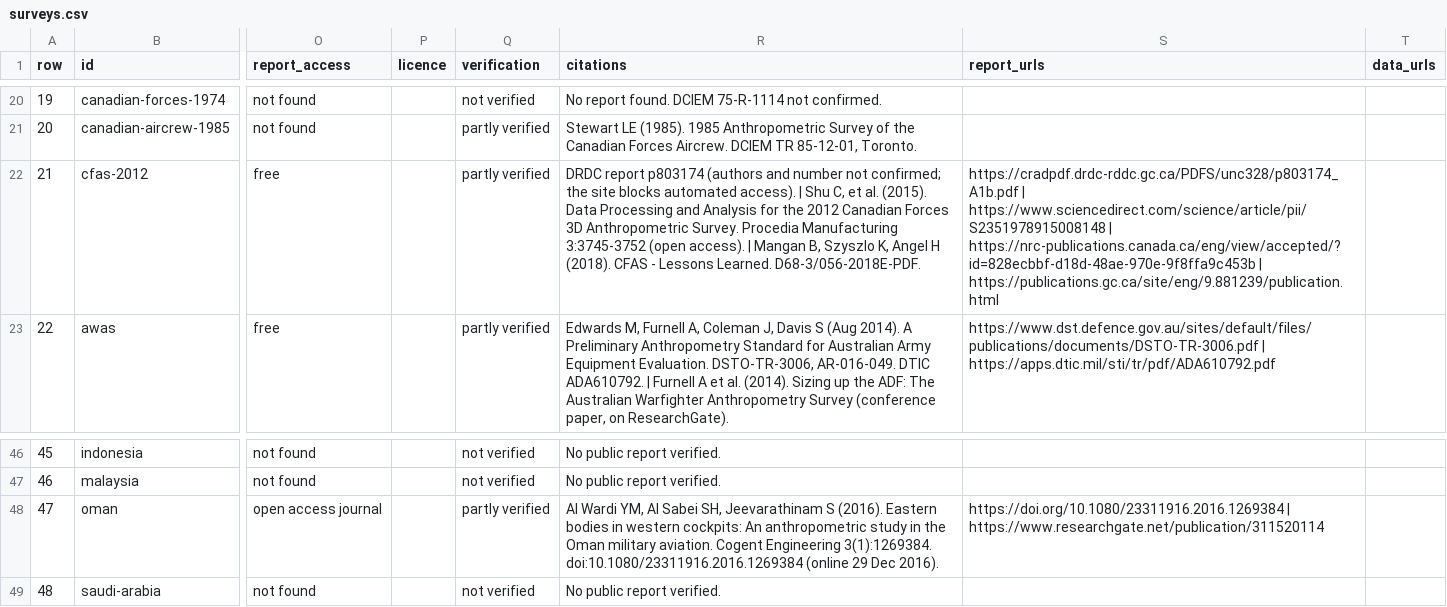
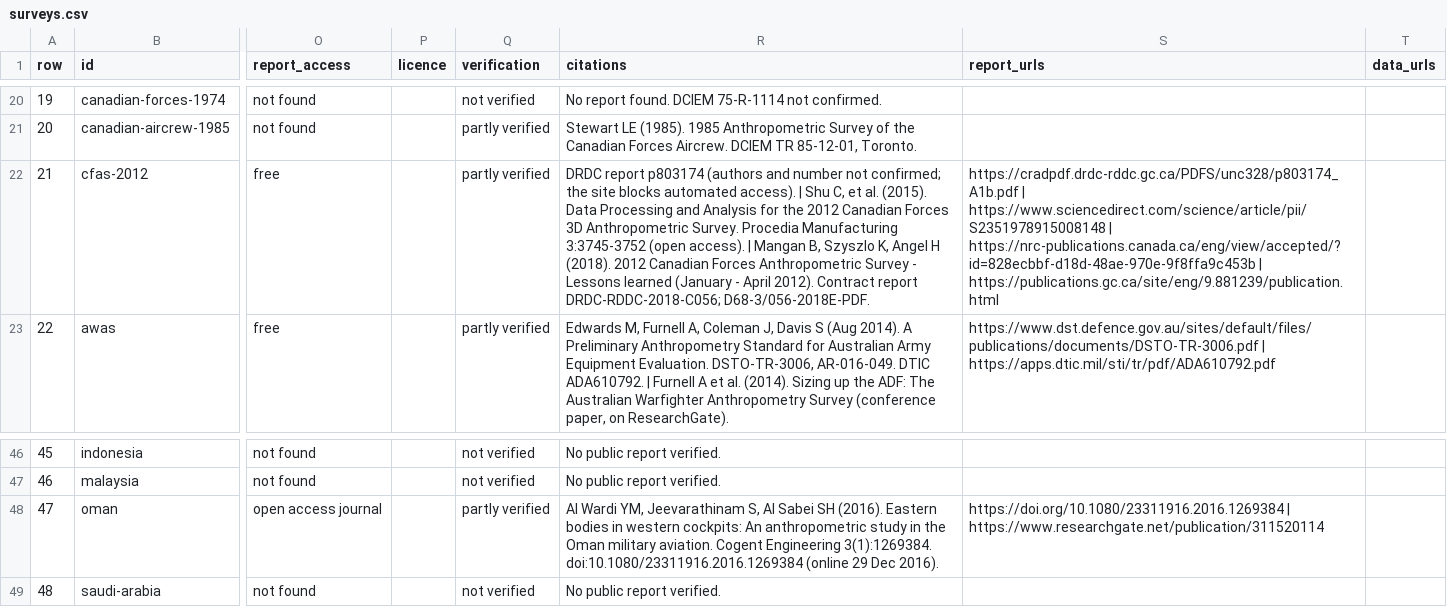
Before and after one commit to hfelabs-boop/AnthropometricRepo, a CSV file: catalog/surveys.csv, drawn as a sheet; only a part is shown, gaps mark what is left out; the diff names each change by its address in the sheet, - before the commit and + after, or states it on an @@ line.

```diff
--- a/catalog/surveys.csv
+++ b/catalog/surveys.csv
-R22 (citations): …H (2018). CFAS - Lessons Learned. D68-3/056-2018E-PDF.
+R22 (citations): …H (2018). 2012 Canadian Forces Anthropometric Survey - Lessons learned (January - April 2012). Contract report DRDC-RDDC-2018-C056; D68-3/056-2018E-PDF.
-R48 (citations): …Wardi YM, Al Sabei SH, Jeevarathinam S (2016). Eastern…
+R48 (citations): …Wardi YM, Jeevarathinam S, Al Sabei SH (2016). Eastern…
```
Also changed, not shown: 10 other files.
